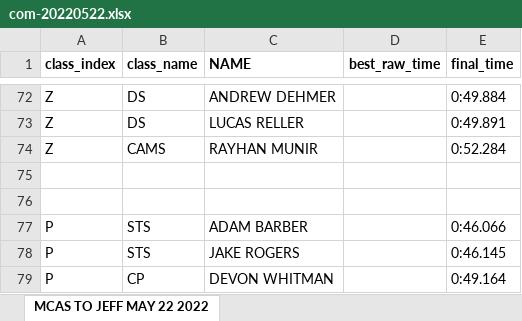
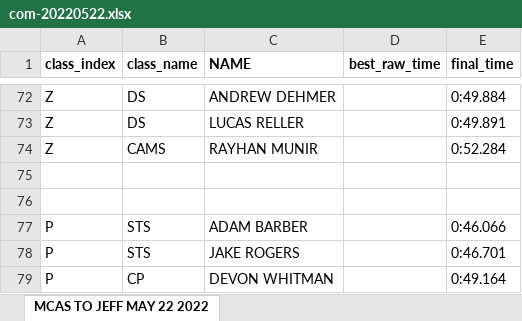
Before and after one commit to TempusShift/macresults, an Excel workbook: 2022/com-20220522.xlsx, sheet MCAS TO JEFF MAY 22 2022, drawn as a sheet; only a part is shown, gaps mark what is left out; values as stored, in another font and other column widths than the file's, no borders; the diff names each change by its address in the sheet, - before the commit and + after, or states it on an @@ line.

Commit message:
Correction to time for Jake Rogers.

```diff
--- a/2022/com-20220522.xlsx (sheet MCAS TO JEFF MAY 22 2022)
+++ b/2022/com-20220522.xlsx (sheet MCAS TO JEFF MAY 22 2022)
-E78 (final_time): 0:46.145
+E78 (final_time): 0:46.701
```
Also changed, not shown: 1 other file.
